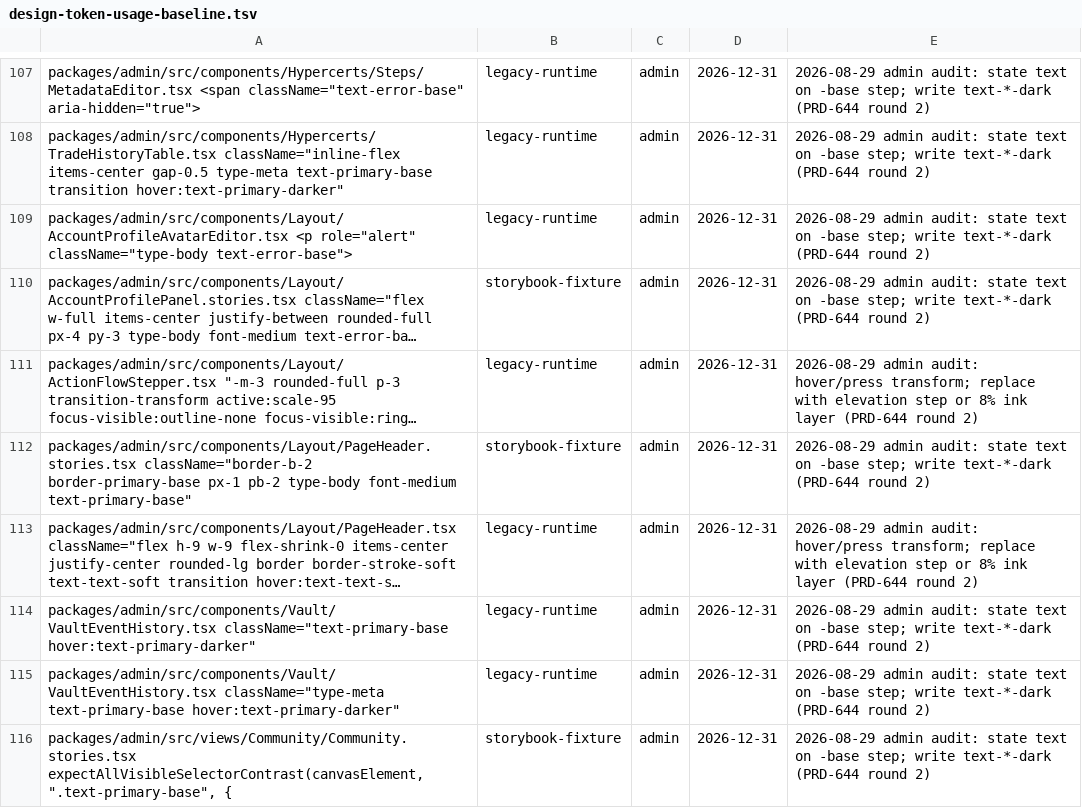
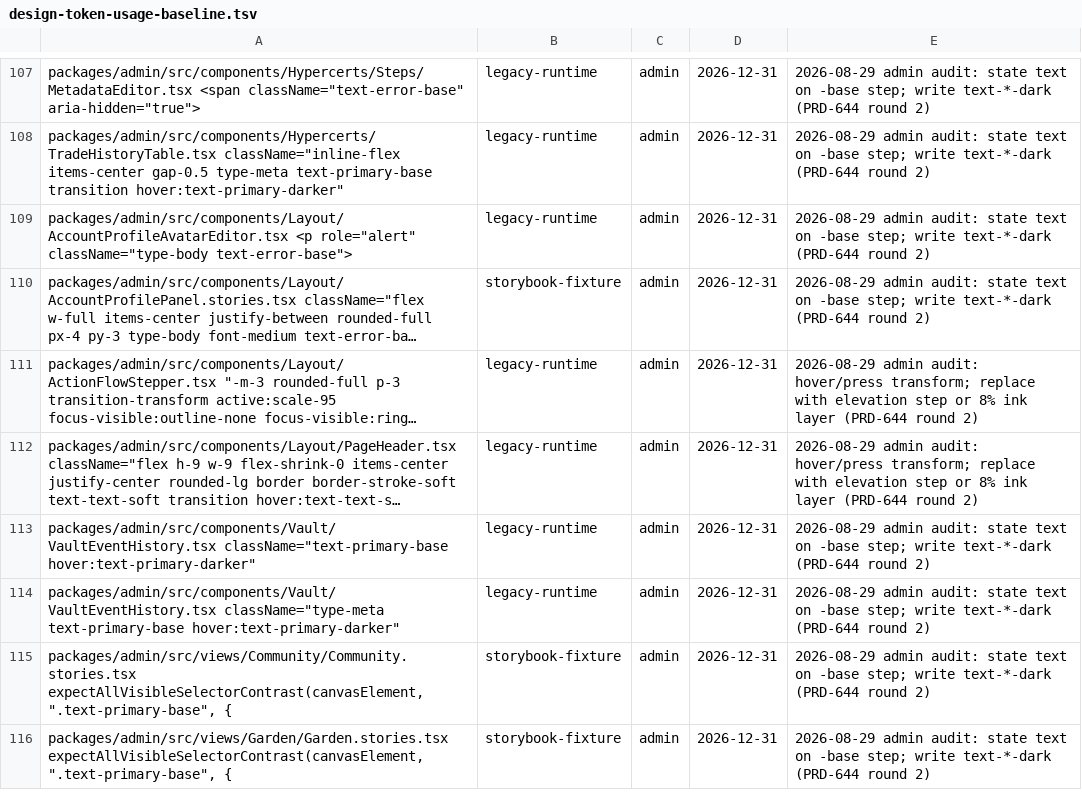
Before and after one commit to greenpill-dev-guild/green-goods, a TSV file: scripts/data/design-token-usage-baseline.tsv, drawn as a sheet; only a part is shown, gaps mark what is left out; the shorter side is filled out with more unchanged rows; long unchanged cells end in …; the diff names each change by its address in the sheet, - before the commit and + after, or states it on an @@ line.

```diff
--- a/scripts/data/design-token-usage-baseline.tsv
+++ b/scripts/data/design-token-usage-baseline.tsv
-row 112: packages/admin/src/components/Layout/PageHeader.stories.tsx className="border-b-2 border-primary-base px-1 pb-2 type-body font-medium text-primary-base" | storybook-fixture | admin | 2026-12-31 | 2026-08-29 admin audit: state text on -base step; write text-*-dark (PRD-644 round 2)
```
Also changed, not shown: 1 other file.
